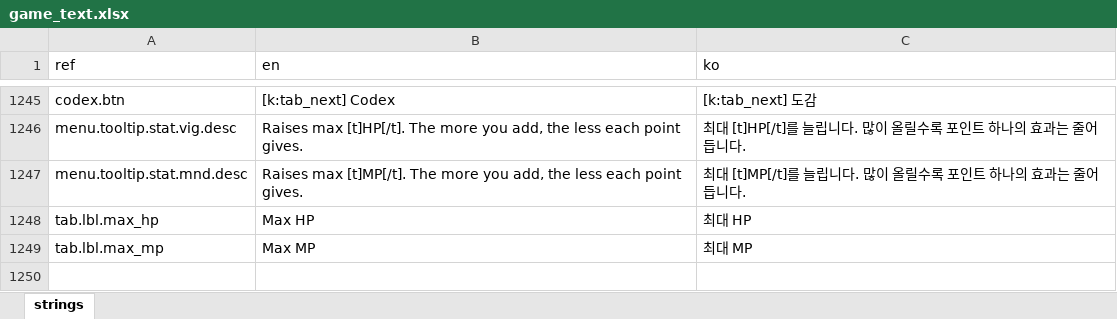
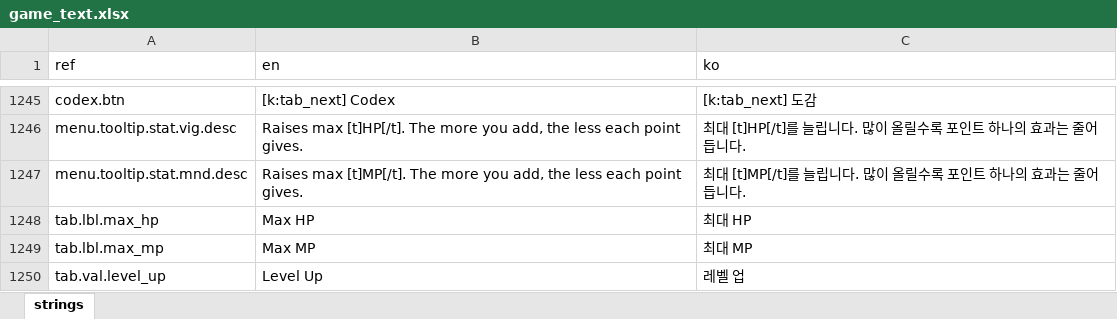
Before and after one commit to miguisanson/DD-Project-GameMaker, an Excel workbook: datafiles/localization/game_text.xlsx, sheet strings, drawn as a sheet; only a part is shown, gaps mark what is left out; values as stored, in another font and other column widths than the file's, no borders; the diff names each change by its address in the sheet, - before the commit and + after, or states it on an @@ line.

```diff
--- a/datafiles/localization/game_text.xlsx (sheet strings)
+++ b/datafiles/localization/game_text.xlsx (sheet strings)
+row 1250: tab.val.level_up | Level Up | 레벨 업
```
Also changed, not shown: 11 other files.
